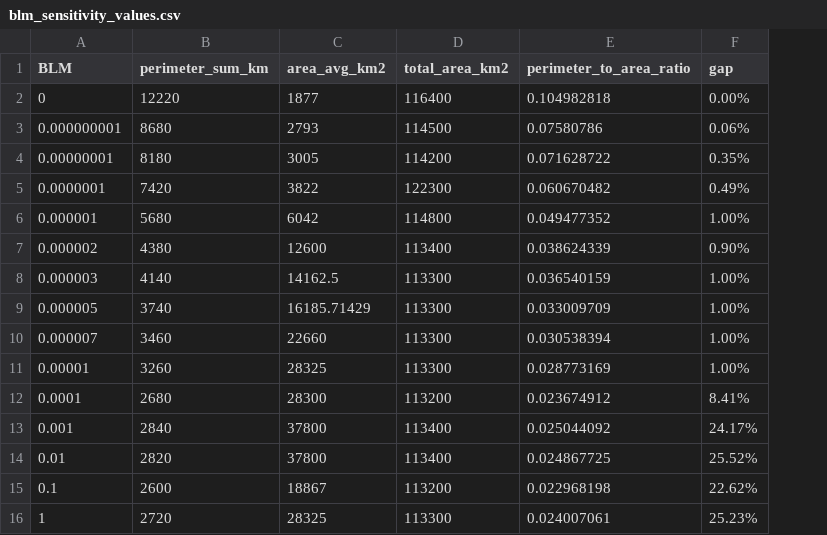
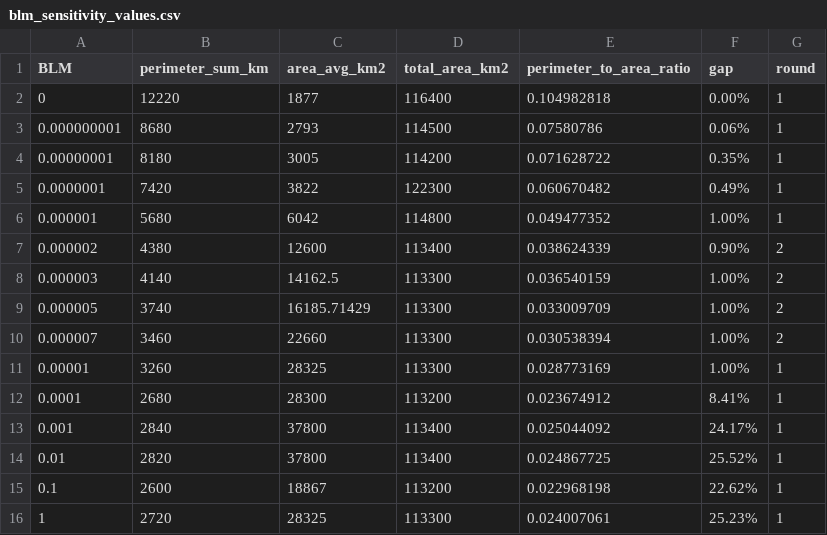
Before and after one commit to vrathbone/future4fins_final, a CSV file: set_up/blm_sensitivity/blm_sensitivity_values.csv, drawn as a sheet; the diff names each change by its address in the sheet, - before the commit and + after, or states it on an @@ line.

```diff
--- a/set_up/blm_sensitivity/blm_sensitivity_values.csv
+++ b/set_up/blm_sensitivity/blm_sensitivity_values.csv
+column G (round), rows 2-16: 1 | 1 | 1 | 1 | 1 | 2 | 2 | 2 | 2 | 1 | 1 | 1 | 1 | 1 | 1
```
Also changed, not shown: 1 other file.
